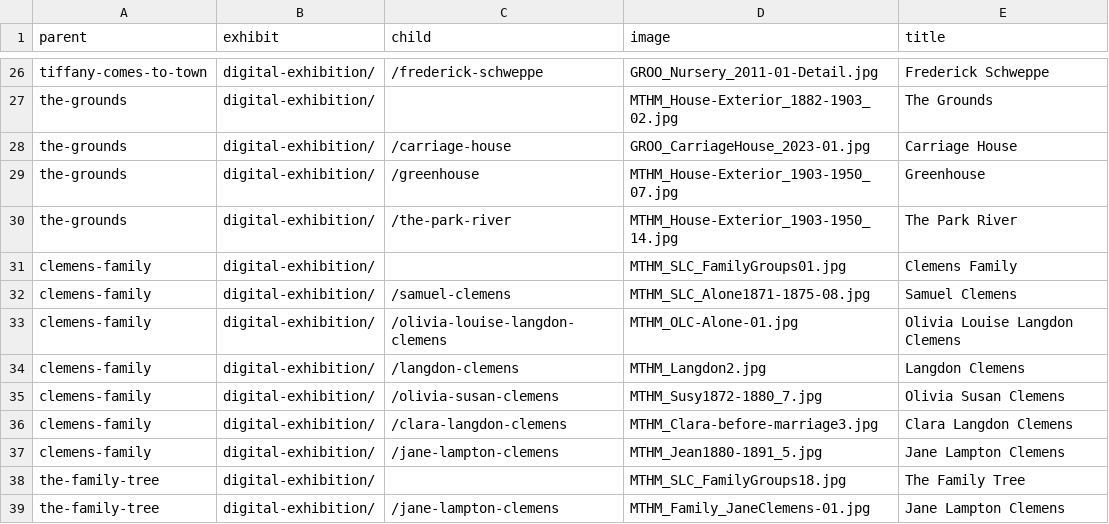
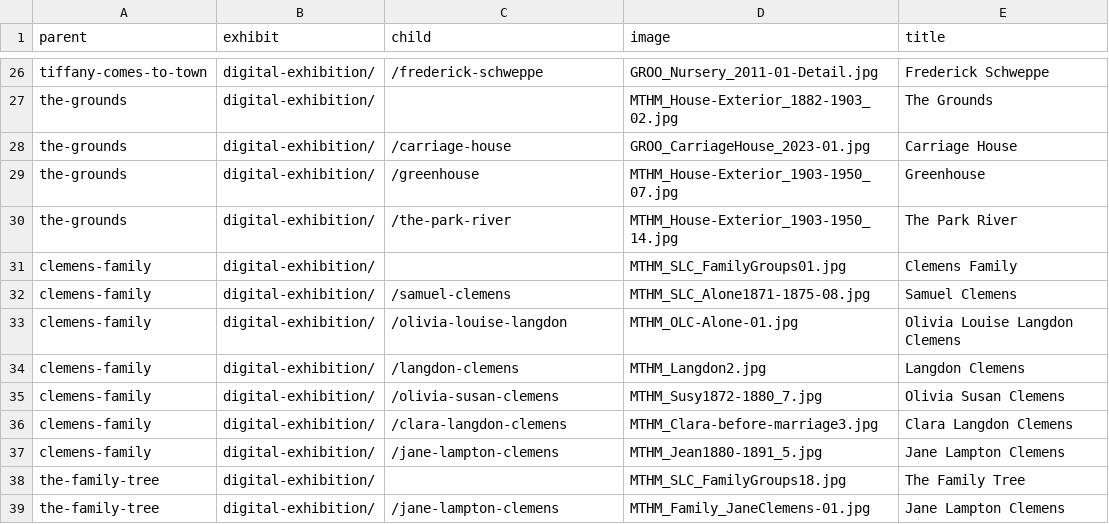
Before and after one commit to marktwainhm/ithappenedinhartford, a CSV file: _data/config-exhibit.csv, drawn as a sheet; only a part is shown, gaps mark what is left out.

Commit message:
Update config-exhibit.csv

```diff
--- a/_data/config-exhibit.csv
+++ b/_data/config-exhibit.csv
@@ -32,3 +32,3 @@ clemens-family,digital-exhibition/,,MTHM_SLC_FamilyGroups01.jpg,Clemens Family
 clemens-family,digital-exhibition/,/samuel-clemens,MTHM_SLC_Alone1871-1875-08.jpg,Samuel Clemens
-clemens-family,digital-exhibition/,/olivia-louise-langdon-clemens,MTHM_OLC-Alone-01.jpg,Olivia Louise Langdon Clemens
+clemens-family,digital-exhibition/,/olivia-louise-langdon,MTHM_OLC-Alone-01.jpg,Olivia Louise Langdon Clemens
 clemens-family,digital-exhibition/,/langdon-clemens,MTHM_Langdon2.jpg,Langdon Clemens
```
